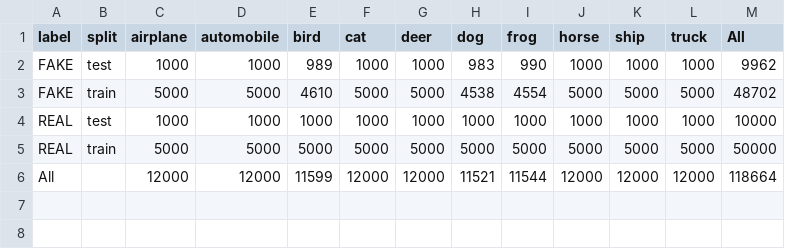
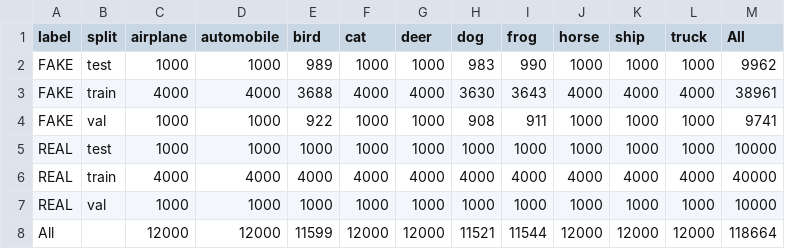
Before and after one commit to taed2-2627q1-gced-upc/taed2-GAN-Busters, a CSV file: reports/tables/dataset_distribution.csv, drawn as a sheet.

Commit message:
Pytests in data pipeline and model
Unit test coverage so far: 67%

```diff
--- a/reports/tables/dataset_distribution.csv
+++ b/reports/tables/dataset_distribution.csv
@@ -2,5 +2,7 @@ label,split,airplane,automobile,bird,cat,deer,dog,frog,horse,ship,truck,All
 FAKE,test,1000,1000,989,1000,1000,983,990,1000,1000,1000,9962
-FAKE,train,5000,5000,4610,5000,5000,4538,4554,5000,5000,5000,48702
+FAKE,train,4000,4000,3688,4000,4000,3630,3643,4000,4000,4000,38961
+FAKE,val,1000,1000,922,1000,1000,908,911,1000,1000,1000,9741
 REAL,test,1000,1000,1000,1000,1000,1000,1000,1000,1000,1000,10000
-REAL,train,5000,5000,5000,5000,5000,5000,5000,5000,5000,5000,50000
+REAL,train,4000,4000,4000,4000,4000,4000,4000,4000,4000,4000,40000
+REAL,val,1000,1000,1000,1000,1000,1000,1000,1000,1000,1000,10000
 All,,12000,12000,11599,12000,12000,11521,11544,12000,12000,12000,118664
```
Also changed, not shown: 18 other files.
